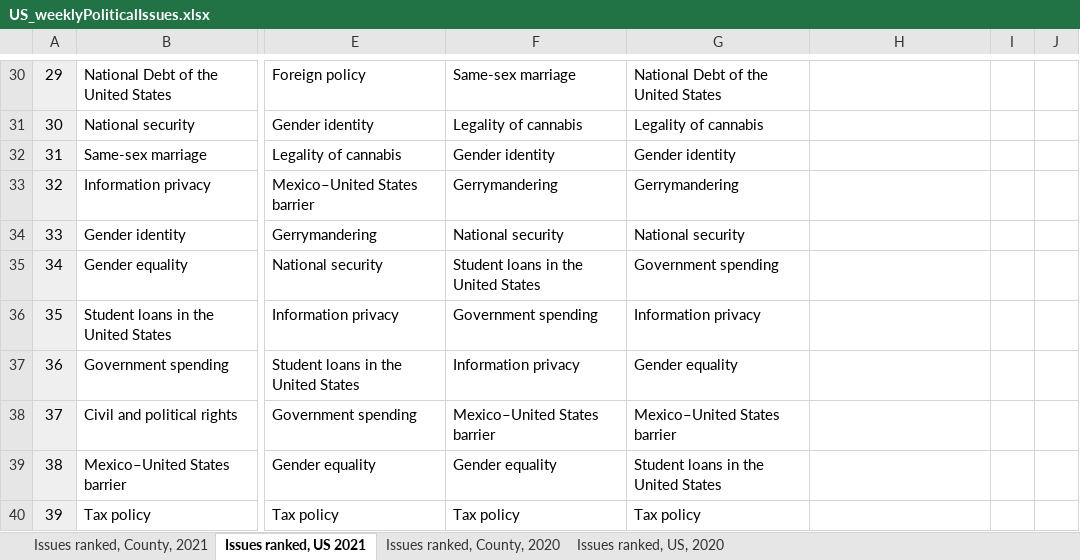
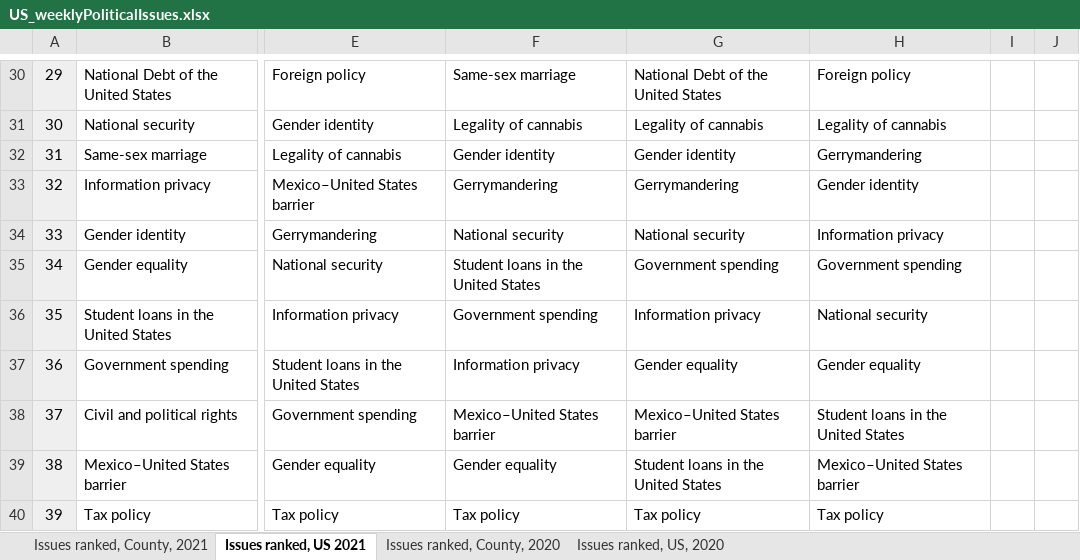
Before and after one commit to GoogleTrends/data, an Excel workbook: US_weeklyPoliticalIssues.xlsx, sheet Issues ranked, US 2021, drawn as a sheet; only a part is shown, gaps mark what is left out; values as stored, in another font and other column widths than the file's, no borders; charts and pictures not drawn; the diff covers the shown part only; the diff names each change by its address in the sheet, - before the commit and + after, or states it on an @@ line.

```diff
--- a/US_weeklyPoliticalIssues.xlsx (sheet Issues ranked, US 2021)
+++ b/US_weeklyPoliticalIssues.xlsx (sheet Issues ranked, US 2021)
-H30: (empty)
+H30: Foreign policy
-H31: (empty)
+H31: Legality of cannabis
-H32: (empty)
+H32: Gerrymandering
-H33: (empty)
+H33: Gender identity
-H34: (empty)
+H34: Information privacy
-H35: (empty)
+H35: Government spending
-H36: (empty)
+H36: National security
-H37: (empty)
+H37: Gender equality
-H38: (empty)
+H38: Student loans in the United States
-H39: (empty)
+H39: Mexico–United States barrier
-H40: (empty)
+H40: Tax policy
```
Also changed, not shown: 28 edited cells elsewhere in this sheet, sheet Issues ranked, County, 2021.
